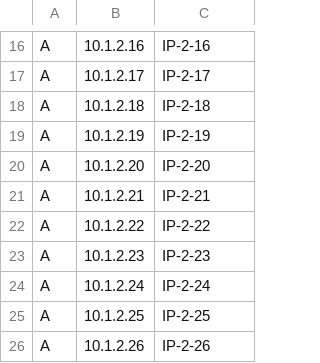
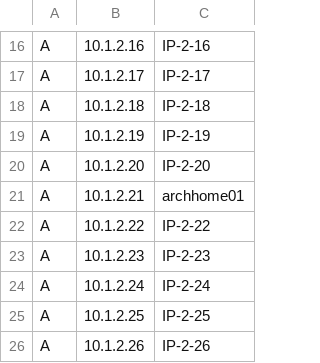
Before and after one commit to NCTUCS-Software-Testing/cs-DNS-csv2config, a CSV file: host/2.host.csv, drawn as a sheet; only a part is shown, gaps mark what is left out.

Commit message:
update 2.host.csv
add archhome01

```diff
--- a/host/2.host.csv
+++ b/host/2.host.csv
@@ -20,3 +20,3 @@ A,10.1.2.19,IP-2-19
 A,10.1.2.20,IP-2-20
-A,10.1.2.21,IP-2-21
+A,10.1.2.21,archhome01
 A,10.1.2.22,IP-2-22
```
